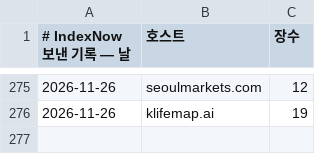
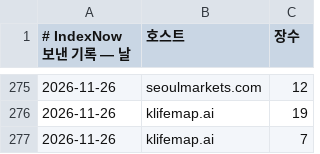
Before and after one commit to parkintaek2-gif/seoulmarkets, a TSV file: docs/indexnow-보낸기록.tsv, drawn as a sheet; only a part is shown, gaps mark what is left out.

```diff
--- a/docs/indexnow-보낸기록.tsv
+++ b/docs/indexnow-보낸기록.tsv
@@ -276 +276,2 @@
 2026-11-26	klifemap.ai	19
+2026-11-26	klifemap.ai	7
```
Also changed, not shown: docs/indexnow-보낸기록-주소.tsv.
